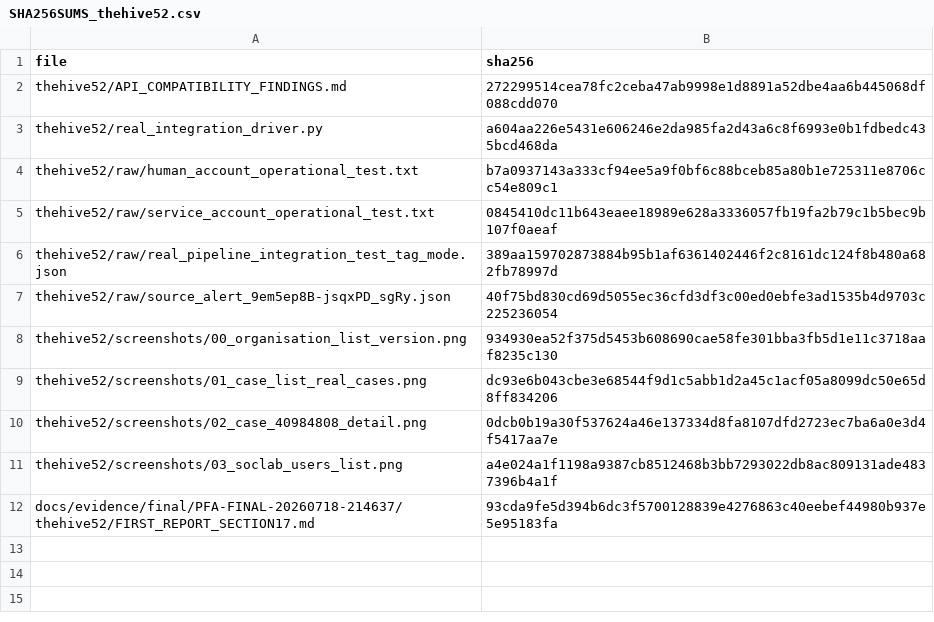
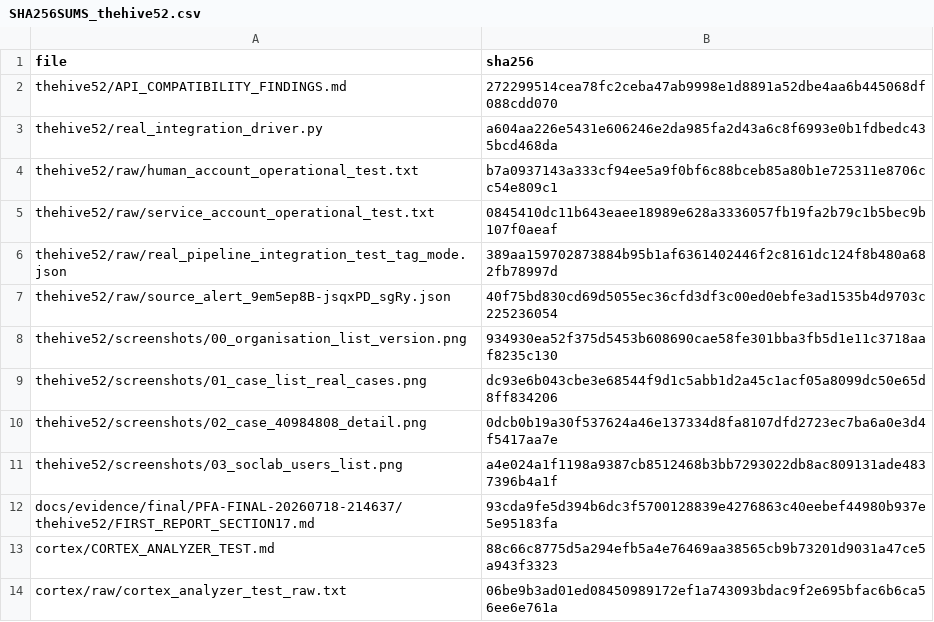
Before and after one commit to omarbabba779xx/PFA-SOC-IA, a CSV file: docs/evidence/final/PFA-FINAL-20260718-214637/thehive52/SHA256SUMS_thehive52.csv, drawn as a sheet; the diff names each change by its address in the sheet, - before the commit and + after, or states it on an @@ line.

Commit message:
Add real Cortex 3.1.7 analyzer test against TheHive 5.2.16 case
RUN_ID PFA-FINAL-20260718-214637. Cortex was stopped for RAM
management since Phase 5; restarted (along with its own ES backend,
separate from TheHive case data) for this test, then stopped again
afterward.

Added a real fqdn observable to case ~40984808 (the C2 destination
from the source alert), submitted a real VirusTotal_GetReport_3_1
job via Cortex's API using key auth, polled to completion (Success).
VirusTotal itself rejected the .invalid lab domain as an invalid
domain pattern -- an honest, unmodified result that also confirms no
real/public target was ever queried, consistent with lab isolation
rules.

Third-party analyzer API keys (AbuseIPDB, VirusTotal) present in the
raw analyzer-list response were redacted before staging; verified via
grep before commit.

```diff
--- a/docs/evidence/final/PFA-FINAL-20260718-214637/thehive52/SHA256SUMS_thehive52.csv
+++ b/docs/evidence/final/PFA-FINAL-20260718-214637/thehive52/SHA256SUMS_thehive52.csv
+row 13: cortex/CORTEX_ANALYZER_TEST.md | 88c66c8775d5a294efb5a4e76469aa38565cb9b73201d9031a47ce5a943f3323
+row 14: cortex/raw/cortex_analyzer_test_raw.txt | 06be9b3ad01ed08450989172ef1a743093bdac9f2e695bfac6b6ca56ee6e761a
```
Also changed, not shown: 2 other files.
